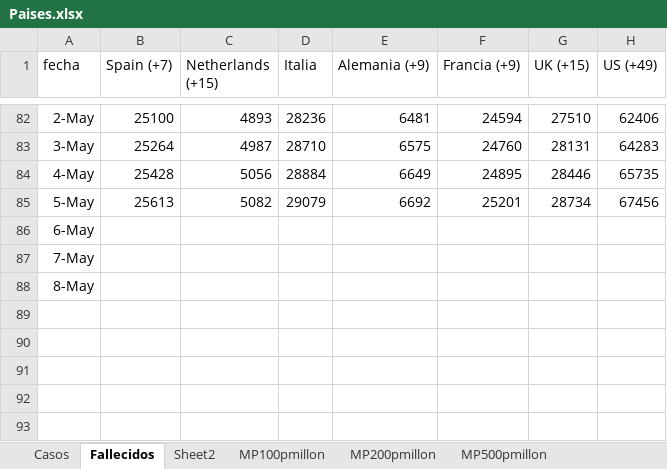
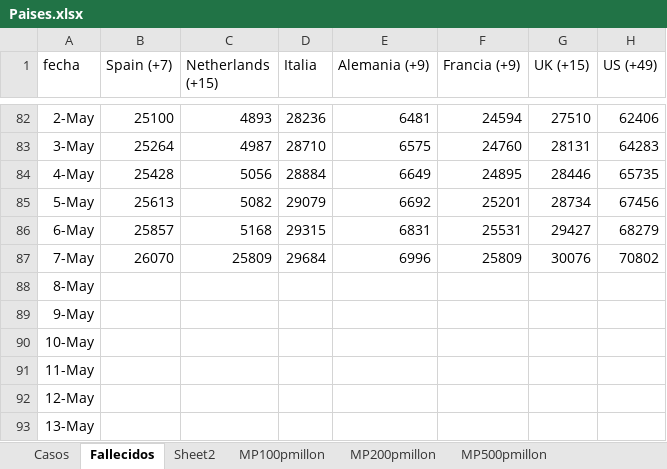
Before and after one commit to nava17490/PowerBI_Covid, an Excel workbook: Sources/Paises.xlsx, sheet Fallecidos, drawn as a sheet; only a part is shown, gaps mark what is left out; values as stored, in another font and other column widths than the file's, no borders; the diff names each change by its address in the sheet, - before the commit and + after, or states it on an @@ line.

Commit message:
Automatic daily update of data

```diff
--- a/Sources/Paises.xlsx (sheet Fallecidos)
+++ b/Sources/Paises.xlsx (sheet Fallecidos)
-B86 (Spain (+7)): (empty)
+B86 (Spain (+7)): 25857
-C86 (Netherlands (+15)): (empty)
+C86 (Netherlands (+15)): 5168
-D86 (Italia): (empty)
+D86 (Italia): 29315
-E86 (Alemania (+9)): (empty)
+E86 (Alemania (+9)): 6831
-F86 (Francia (+9)): (empty)
+F86 (Francia (+9)): 25531
-G86 (UK (+15)): (empty)
+G86 (UK (+15)): 29427
-H86 (US (+49)): (empty)
+H86 (US (+49)): 68279
-B87 (Spain (+7)): (empty)
+B87 (Spain (+7)): 26070
-C87 (Netherlands (+15)): (empty)
+C87 (Netherlands (+15)): 25809
-D87 (Italia): (empty)
+D87 (Italia): 29684
-E87 (Alemania (+9)): (empty)
+E87 (Alemania (+9)): 6996
-F87 (Francia (+9)): (empty)
+F87 (Francia (+9)): 25809
-G87 (UK (+15)): (empty)
+G87 (UK (+15)): 30076
-H87 (US (+49)): (empty)
+H87 (US (+49)): 70802
+row 89: 9-May
+row 90: 10-May
+row 91: 11-May
+row 92: 12-May
+row 93: 13-May
```
Also changed, not shown: sheet Casos, charts or pictures, 9 other files.
